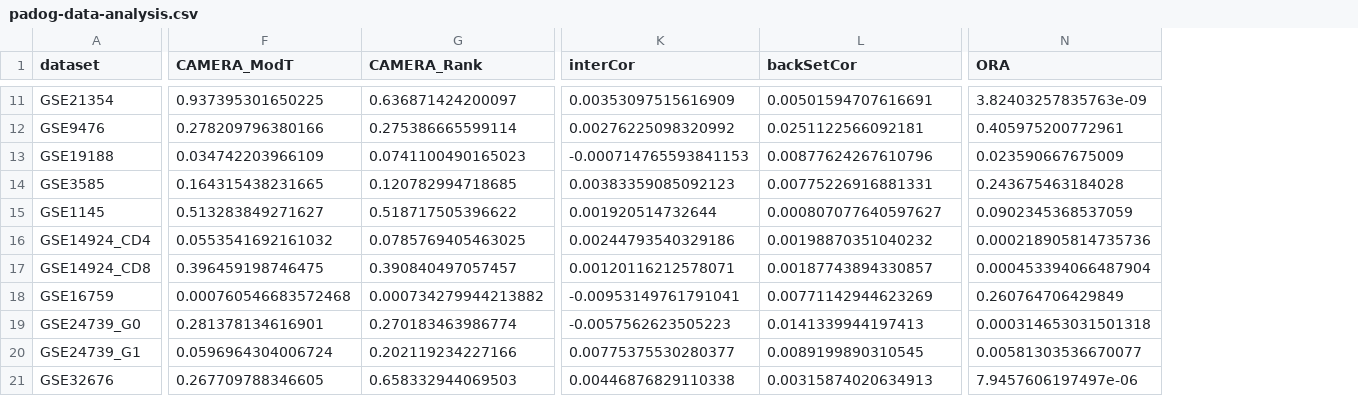
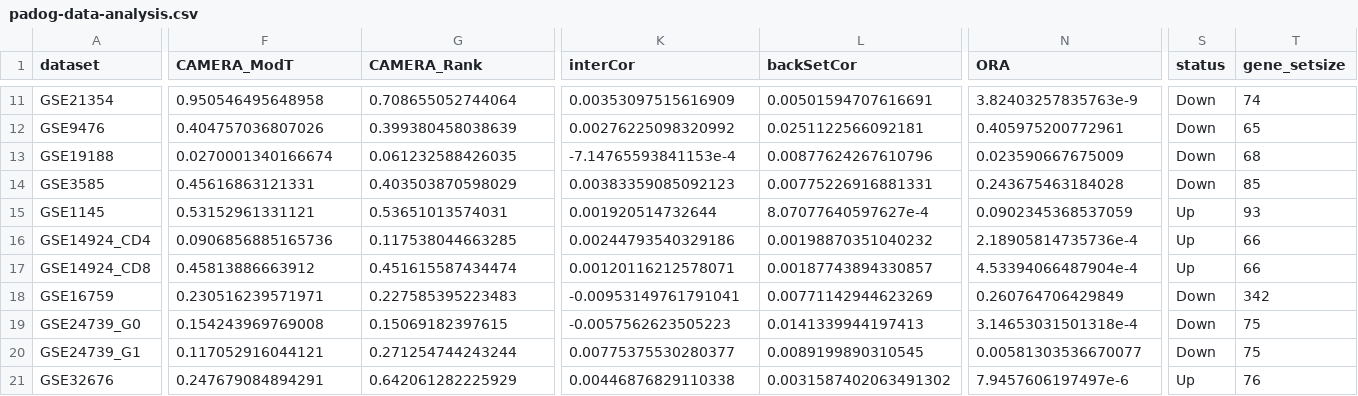
Before and after one commit to zhuob/EnrichmentAnalysis, a CSV file: real-data/padog-data-analysis.csv, drawn as a sheet; only a part is shown, gaps mark what is left out; the diff covers the shown part only; the diff names each change by its address in the sheet, - before the commit and + after, or states it on an @@ line.

```diff
--- a/real-data/padog-data-analysis.csv
+++ b/real-data/padog-data-analysis.csv
+column S (status), rows 11-21: Down | Down | Down | Down | Up | Up | Up | Down | Down | Down | Up
+column T (gene_setsize), rows 11-21: 74 | 65 | 68 | 85 | 93 | 66 | 66 | 342 | 75 | 75 | 76
-F11 (CAMERA_ModT): 0.937395301650225
+F11 (CAMERA_ModT): 0.950546495648958
-G11 (CAMERA_Rank): 0.636871424200097
+G11 (CAMERA_Rank): 0.708655052744064
-N11 (ORA): 3.82403257835763e-09
+N11 (ORA): 3.82403257835763e-9
-F12 (CAMERA_ModT): 0.278209796380166
+F12 (CAMERA_ModT): 0.404757036807026
-G12 (CAMERA_Rank): 0.275386665599114
+G12 (CAMERA_Rank): 0.399380458038639
-F13 (CAMERA_ModT): 0.034742203966109
+F13 (CAMERA_ModT): 0.0270001340166674
-G13 (CAMERA_Rank): 0.0741100490165023
+G13 (CAMERA_Rank): 0.061232588426035
-K13 (interCor): -0.000714765593841153
+K13 (interCor): -7.14765593841153e-4
-F14 (CAMERA_ModT): 0.164315438231665
+F14 (CAMERA_ModT): 0.45616863121331
-G14 (CAMERA_Rank): 0.120782994718685
+G14 (CAMERA_Rank): 0.403503870598029
-F15 (CAMERA_ModT): 0.513283849271627
+F15 (CAMERA_ModT): 0.53152961331121
-G15 (CAMERA_Rank): 0.518717505396622
+G15 (CAMERA_Rank): 0.53651013574031
-L15 (backSetCor): 0.000807077640597627
+L15 (backSetCor): 8.07077640597627e-4
-F16 (CAMERA_ModT): 0.0553541692161032
+F16 (CAMERA_ModT): 0.0906856885165736
-G16 (CAMERA_Rank): 0.0785769405463025
+G16 (CAMERA_Rank): 0.117538044663285
-N16 (ORA): 0.000218905814735736
+N16 (ORA): 2.18905814735736e-4
-F17 (CAMERA_ModT): 0.396459198746475
+F17 (CAMERA_ModT): 0.45813886663912
-G17 (CAMERA_Rank): 0.390840497057457
+G17 (CAMERA_Rank): 0.451615587434474
-N17 (ORA): 0.000453394066487904
+N17 (ORA): 4.53394066487904e-4
-F18 (CAMERA_ModT): 0.000760546683572468
+F18 (CAMERA_ModT): 0.230516239571971
-G18 (CAMERA_Rank): 0.000734279944213882
+G18 (CAMERA_Rank): 0.227585395223483
-F19 (CAMERA_ModT): 0.281378134616901
+F19 (CAMERA_ModT): 0.154243969769008
-G19 (CAMERA_Rank): 0.270183463986774
+G19 (CAMERA_Rank): 0.15069182397615
-N19 (ORA): 0.000314653031501318
+N19 (ORA): 3.14653031501318e-4
-F20 (CAMERA_ModT): 0.0596964304006724
+F20 (CAMERA_ModT): 0.117052916044121
-G20 (CAMERA_Rank): 0.202119234227166
+G20 (CAMERA_Rank): 0.271254744243244
-F21 (CAMERA_ModT): 0.267709788346605
+F21 (CAMERA_ModT): 0.247679084894291
-G21 (CAMERA_Rank): 0.658332944069503
+G21 (CAMERA_Rank): 0.642061282225929
-L21 (backSetCor): 0.00315874020634913
+L21 (backSetCor): 0.0031587402063491302
-N21 (ORA): 7.9457606197497e-06
+N21 (ORA): 7.9457606197497e-6
```
Also changed, not shown: 34 edited cells elsewhere in this file, real-data/gse20153_all_geneset.csv, 1 other file.
